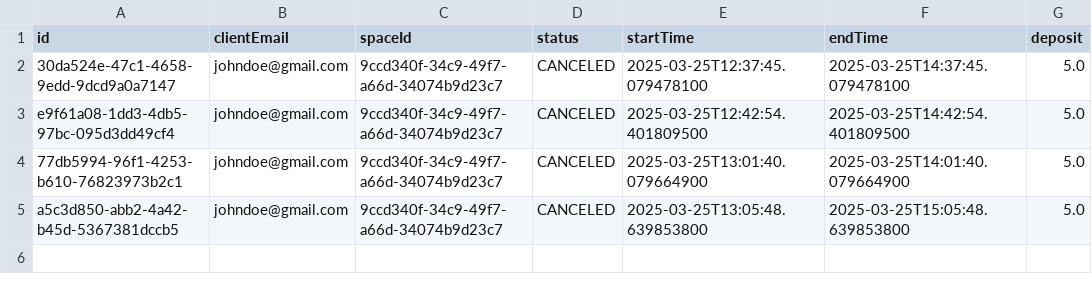
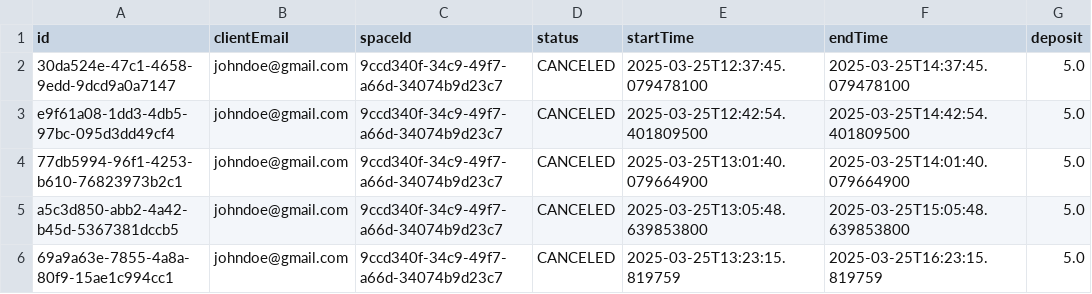
Before and after one commit to f-perna/yorku-parking, a CSV file: data/bookings.csv, drawn as a sheet.

```diff
--- a/data/bookings.csv
+++ b/data/bookings.csv
@@ -5 +5,2 @@ e9f61a08-1dd3-4db5-97bc-095d3dd49cf4,johndoe@gmail.com,9ccd340f-34c9-49f7-a66d-3
 a5c3d850-abb2-4a42-b45d-5367381dccb5,johndoe@gmail.com,9ccd340f-34c9-49f7-a66d-34074b9d23c7,CANCELED,2025-03-25T13:05:48.639853800,2025-03-25T15:05:48.639853800,5.0
+69a9a63e-7855-4a8a-80f9-15ae1c994cc1,johndoe@gmail.com,9ccd340f-34c9-49f7-a66d-34074b9d23c7,CANCELED,2025-03-25T13:23:15.819759,2025-03-25T16:23:15.819759,5.0
```
Also changed, not shown: data/payments.csv, 2 other files.
